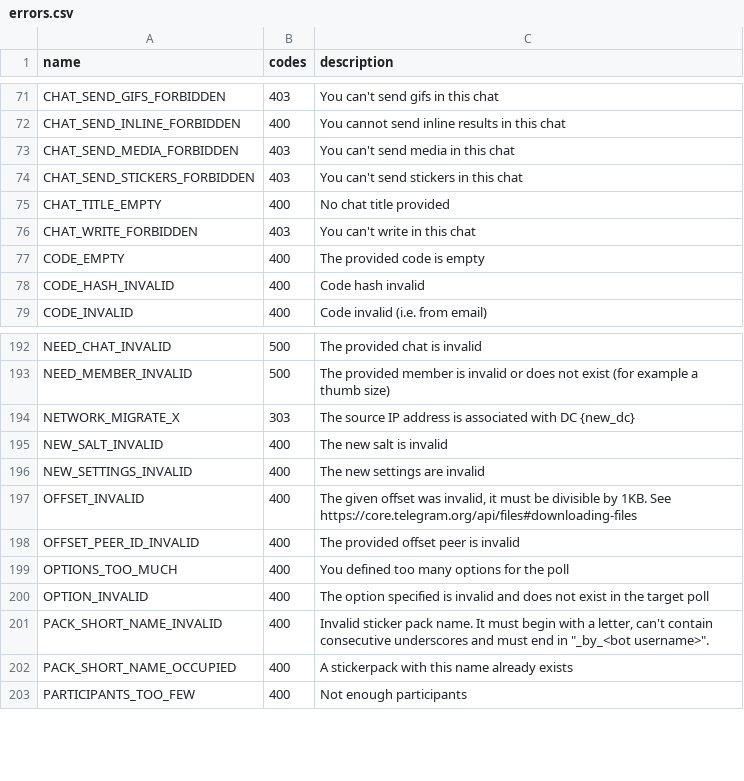
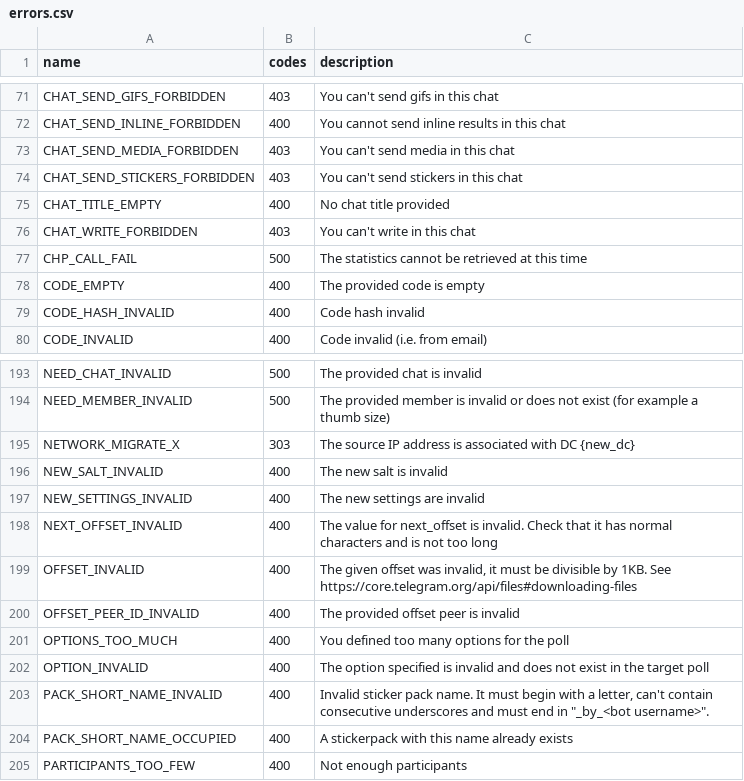
Before and after one commit to LonamiWebs/Telethon, a CSV file: telethon_generator/data/errors.csv, drawn as a sheet; only a part is shown, gaps mark what is left out; the diff names each change by its address in the sheet, - before the commit and + after, or states it on an @@ line.

Commit message:
Update docs and list of errors
Includes the changes of #1654.

```diff
--- a/telethon_generator/data/errors.csv
+++ b/telethon_generator/data/errors.csv
+row 77: CHP_CALL_FAIL | 500 | The statistics cannot be retrieved at this time
+row 198: NEXT_OFFSET_INVALID | 400 | The value for next_offset is invalid. Check that it has normal characters and is not too long
```
Also changed, not shown: telethon_generator/data/methods.csv, 1 other file.
